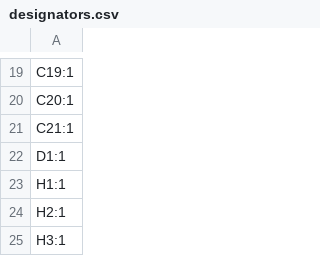
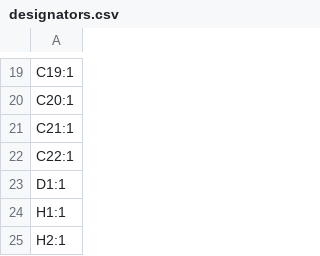
Before and after one commit to kquinsland/modular-rack-mount-power-system, a CSV file: hardware/boards/backplane/production/designators.csv, drawn as a sheet; only a part is shown, gaps mark what is left out; the shorter side is filled out with more unchanged rows; the diff names each change by its address in the sheet, - before the commit and + after, or states it on an @@ line.

```diff
--- a/hardware/boards/backplane/production/designators.csv
+++ b/hardware/boards/backplane/production/designators.csv
+row 22: C22:1
```
Also changed, not shown: hardware/boards/backplane/production/bom.csv, hardware/boards/backplane/production/positions.csv, 13 other files.
